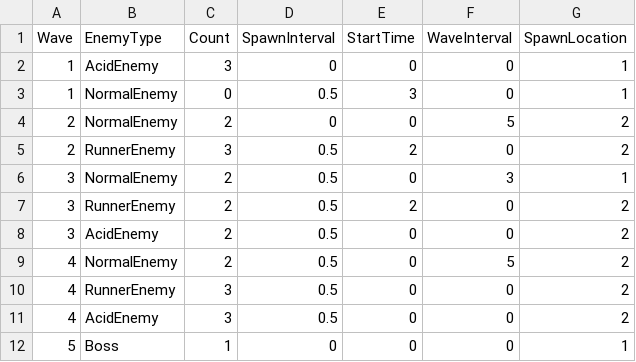
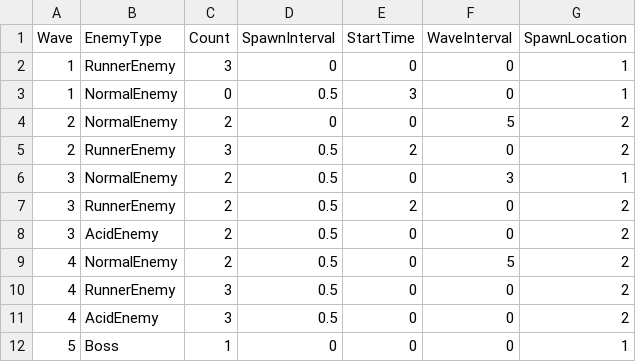
Before and after one commit to meronpanun/MyGame3D2, a CSV file: 3DShooting/3DShooting/data/CSV/WaveData.csv, drawn as a sheet.

```diff
--- a/3DShooting/3DShooting/data/CSV/WaveData.csv
+++ b/3DShooting/3DShooting/data/CSV/WaveData.csv
@@ -1,3 +1,3 @@
 Wave,EnemyType,Count,SpawnInterval,StartTime,WaveInterval,SpawnLocation
-1,AcidEnemy,3,0,0,0,1
+1,RunnerEnemy,3,0,0,0,1
 1,NormalEnemy,0,0.5,3,0,1
```
Also changed, not shown: 11 other files.
